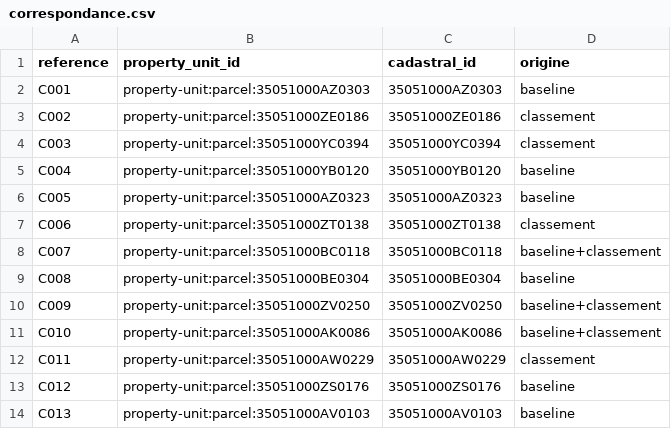
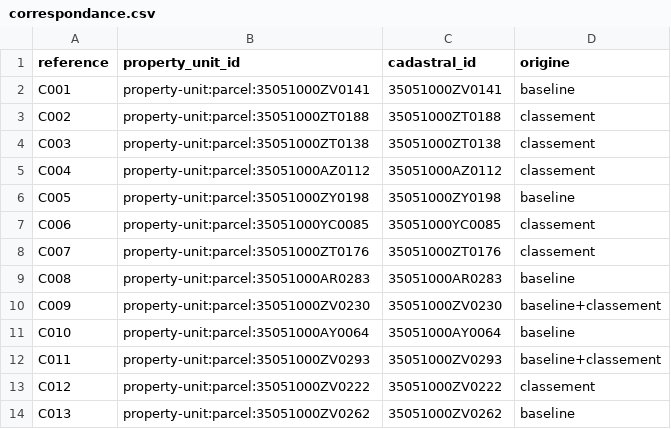
Before and after one commit to bacm/immo-opportunities, a CSV file: docs/data/exploratory-candidates/35051/correspondance.csv, drawn as a sheet; only a part is shown; the diff covers the shown part only.

```diff
--- a/docs/data/exploratory-candidates/35051/correspondance.csv
+++ b/docs/data/exploratory-candidates/35051/correspondance.csv
@@ -1,14 +1,14 @@
 reference,property_unit_id,cadastral_id,origine
-C001,property-unit:parcel:35051000AZ0303,35051000AZ0303,baseline
-C002,property-unit:parcel:35051000ZE0186,35051000ZE0186,classement
-C003,property-unit:parcel:35051000YC0394,35051000YC0394,classement
-C004,property-unit:parcel:35051000YB0120,35051000YB0120,baseline
-C005,property-unit:parcel:35051000AZ0323,35051000AZ0323,baseline
-C006,property-unit:parcel:35051000ZT0138,35051000ZT0138,classement
-C007,property-unit:parcel:35051000BC0118,35051000BC0118,baseline+classement
-C008,property-unit:parcel:35051000BE0304,35051000BE0304,baseline
-C009,property-unit:parcel:35051000ZV0250,35051000ZV0250,baseline+classement
-C010,property-unit:parcel:35051000AK0086,35051000AK0086,baseline+classement
-C011,property-unit:parcel:35051000AW0229,35051000AW0229,classement
-C012,property-unit:parcel:35051000ZS0176,35051000ZS0176,baseline
-C013,property-unit:parcel:35051000AV0103,35051000AV0103,baseline
+C001,property-unit:parcel:35051000ZV0141,35051000ZV0141,baseline
+C002,property-unit:parcel:35051000ZT0188,35051000ZT0188,classement
+C003,property-unit:parcel:35051000ZT0138,35051000ZT0138,classement
+C004,property-unit:parcel:35051000AZ0112,35051000AZ0112,classement
+C005,property-unit:parcel:35051000ZY0198,35051000ZY0198,baseline
+C006,property-unit:parcel:35051000YC0085,35051000YC0085,classement
+C007,property-unit:parcel:35051000ZT0176,35051000ZT0176,classement
+C008,property-unit:parcel:35051000AR0283,35051000AR0283,baseline
+C009,property-unit:parcel:35051000ZV0230,35051000ZV0230,baseline+classement
+C010,property-unit:parcel:35051000AY0064,35051000AY0064,baseline
+C011,property-unit:parcel:35051000ZV0293,35051000ZV0293,baseline+classement
+C012,property-unit:parcel:35051000ZV0222,35051000ZV0222,classement
+C013,property-unit:parcel:35051000ZV0262,35051000ZV0262,baseline
```
Also changed, not shown: 3 removed rows and 55 edited cells elsewhere in this file, docs/data/exploratory-candidates/35051/liste-aveugle.csv, 5 other files.
